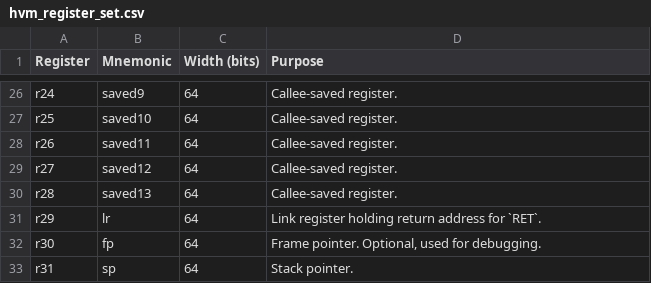
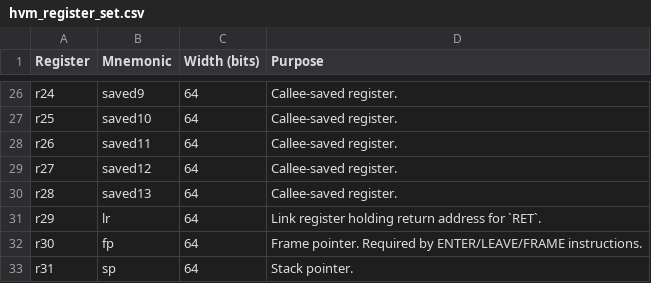
Before and after one commit to cosq-network/hoo, a CSV file: docs/hvm/hvm_register_set.csv, drawn as a sheet; only a part is shown, gaps mark what is left out.

Commit message:
fix(hvm): correct LUI shift, BREAK sentinel, and qualified-name edge cases
- LUI: change `imm15 << 32` to `imm15 << 49` to load into bits 49-63
- BREAK: add `HVMState.trapHit` flag to distinguish trap -1 from normal -1
- TAILCALL: omit rd register in assembly output (like JMP)
- QualifiedIdentifier::getName(): fix inverted empty check (UB on empty vector)
- hvm_register_set.csv: FP is required by ENTER/LEAVE/FRAME, not optional
- hvm-spec.md: add SYSCALL interface table, extended opcode wire format,
  RET hardware note, JAL/CALL and JMP/TAILCALL redundancy notes
- hvm_instruction_set.csv: update SYSCALL description with r2/r3 convention
- Test: fix AST_QualifiedNewExpression expectation ("URL" not "hoo.net.URL")
- Test: fix MethodCallMangledSymbol to include module path in symbol
- Test: add extended opcode round-trip, PUSH/POP/CALL all-registers,
  assembly edge cases, malformed encoding rejection
- Test: add nested CALL/RET JIT semantics tests

```diff
--- a/docs/hvm/hvm_register_set.csv
+++ b/docs/hvm/hvm_register_set.csv
@@ -31,3 +31,3 @@ r28,saved13,64,Callee-saved register.
 r29,lr,64,Link register holding return address for `RET`.
-r30,fp,64,"Frame pointer. Optional, used for debugging."
+r30,fp,64,"Frame pointer. Required by ENTER/LEAVE/FRAME instructions."
 r31,sp,64,Stack pointer.
```
Also changed, not shown: docs/hvm/hvm_instruction_set.csv, 10 other files.
